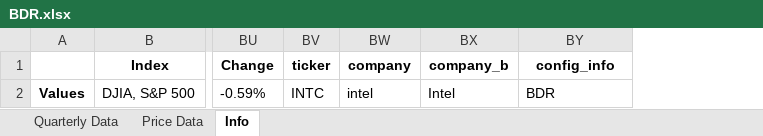
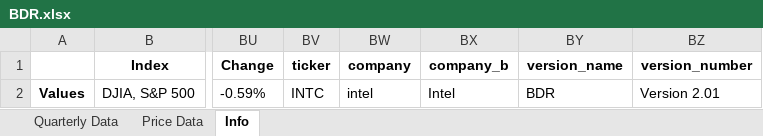
Before and after one commit to humlen/HQ, an Excel workbook: PowerBI Resources/BDR.xlsx, sheet Info, drawn as a sheet; only a part is shown, gaps mark what is left out; values as stored, in another font and other column widths than the file's, no borders; the diff names each change by its address in the sheet, - before the commit and + after, or states it on an @@ line.

Commit message:
BDR v2.01, added versioning system

```diff
--- a/PowerBI Resources/BDR.xlsx (sheet Info)
+++ b/PowerBI Resources/BDR.xlsx (sheet Info)
+column BZ (version_number), row 2: Version 2.01
-BY1: config_info
+BY1: version_name
```
Also changed, not shown: sheet Price Data, 2 other files.
